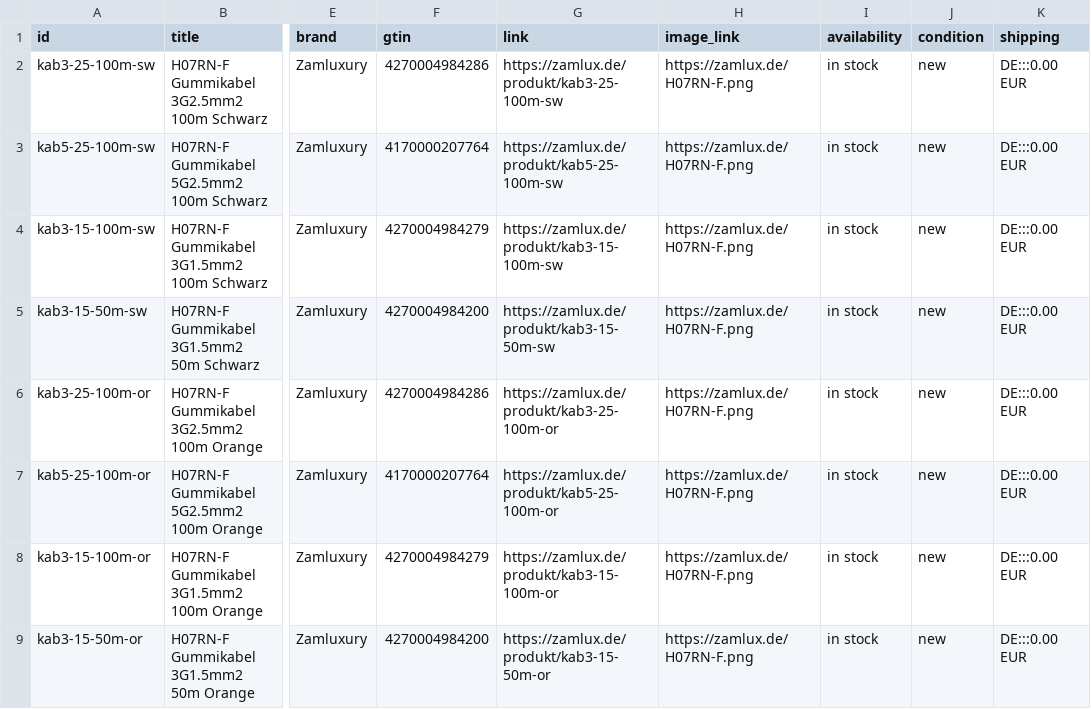
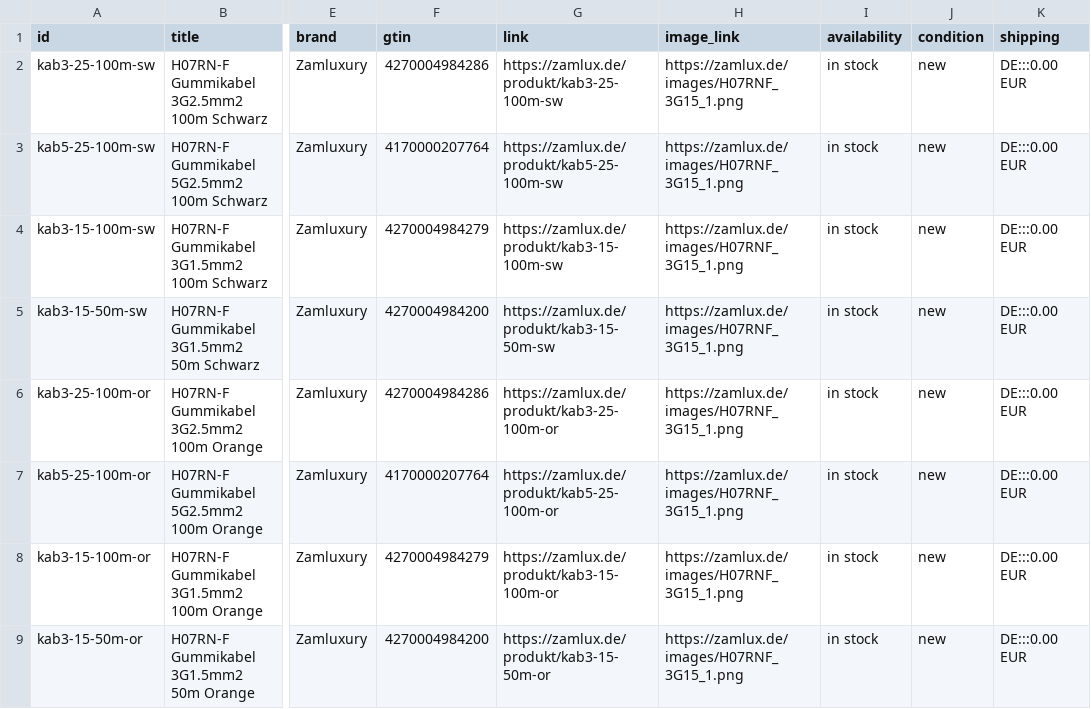
Before and after one commit to Zamluxury/zamlux.de, a CSV file: public/feed_new.csv, drawn as a sheet; only a part is shown, gaps mark what is left out; the diff names each change by its address in the sheet, - before the commit and + after, or states it on an @@ line.

Commit message:
fix: image URLs in feed

```diff
--- a/public/feed_new.csv
+++ b/public/feed_new.csv
-H2:H9 (image_link): https://zamlux.de/H07RN-F.png
+H2:H9 (image_link): https://zamlux.de/images/H07RNF_3G15_1.png
```
